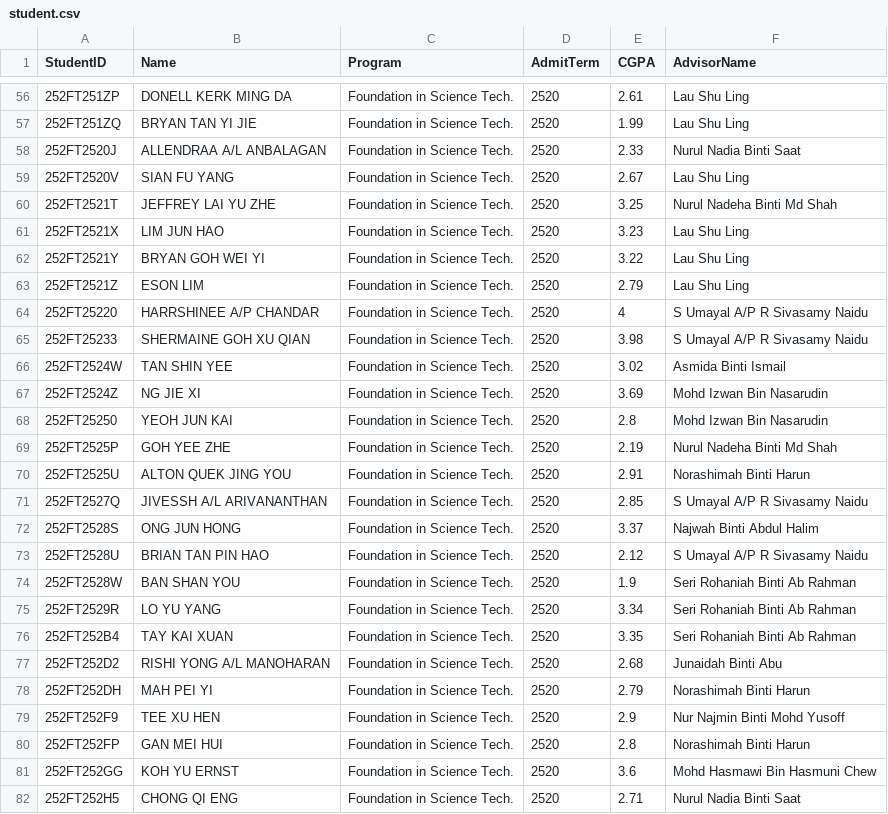
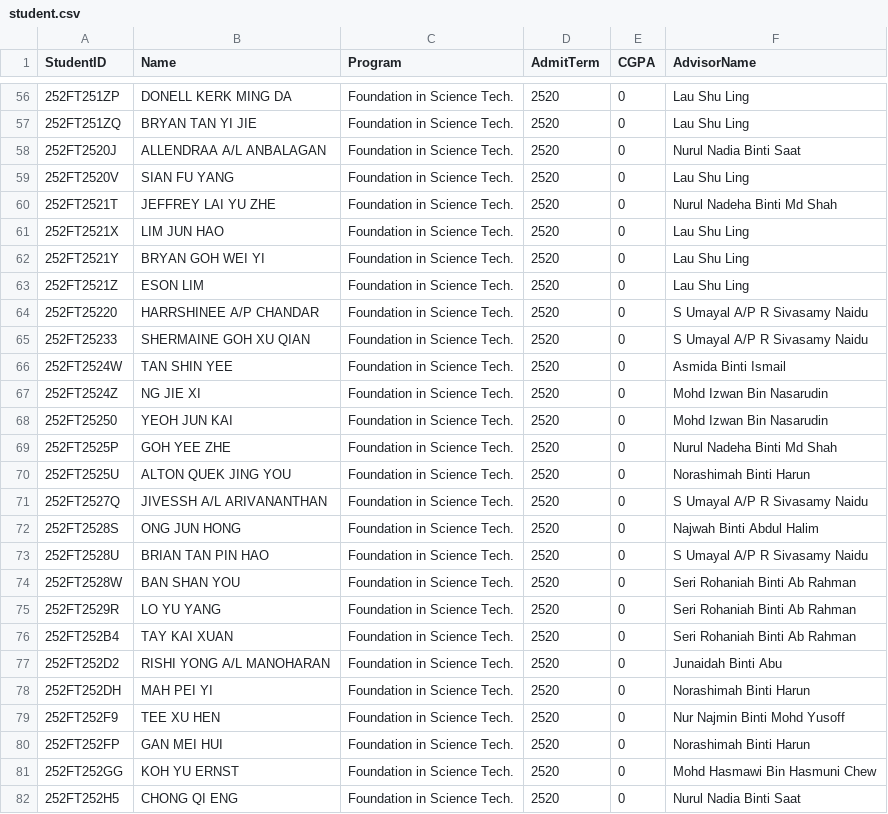
Before and after one commit to mawar-madiah/FAST2, a CSV file: data/student.csv, drawn as a sheet; only a part is shown, gaps mark what is left out; the diff covers the shown part only.

```diff
--- a/data/student.csv
+++ b/data/student.csv
@@ -56,27 +56,27 @@ StudentID,Name,Program,AdmitTerm,CGPA,AdvisorName
-252FT251ZP,DONELL KERK MING DA,Foundation in Science Tech.,2520,2.61,Lau Shu Ling
-252FT251ZQ,BRYAN TAN YI JIE,Foundation in Science Tech.,2520,1.99,Lau Shu Ling
-252FT2520J,ALLENDRAA A/L ANBALAGAN,Foundation in Science Tech.,2520,2.33,Nurul Nadia Binti Saat
-252FT2520V,SIAN FU YANG,Foundation in Science Tech.,2520,2.67,Lau Shu Ling
-252FT2521T,JEFFREY LAI YU ZHE,Foundation in Science Tech.,2520,3.25,Nurul Nadeha Binti Md Shah
-252FT2521X,LIM JUN HAO,Foundation in Science Tech.,2520,3.23,Lau Shu Ling
-252FT2521Y,BRYAN GOH WEI YI,Foundation in Science Tech.,2520,3.22,Lau Shu Ling
-252FT2521Z,ESON LIM,Foundation in Science Tech.,2520,2.79,Lau Shu Ling
-252FT25220,HARRSHINEE A/P CHANDAR,Foundation in Science Tech.,2520,4,S Umayal A/P R Sivasamy Naidu
-252FT25233,SHERMAINE GOH XU QIAN,Foundation in Science Tech.,2520,3.98,S Umayal A/P R Sivasamy Naidu
-252FT2524W,TAN SHIN YEE,Foundation in Science Tech.,2520,3.02,Asmida Binti Ismail
-252FT2524Z,NG JIE XI,Foundation in Science Tech.,2520,3.69,Mohd Izwan Bin Nasarudin
-252FT25250,YEOH JUN KAI,Foundation in Science Tech.,2520,2.8,Mohd Izwan Bin Nasarudin
-252FT2525P,GOH YEE ZHE,Foundation in Science Tech.,2520,2.19,Nurul Nadeha Binti Md Shah
-252FT2525U,ALTON QUEK JING YOU,Foundation in Science Tech.,2520,2.91,Norashimah Binti Harun
-252FT2527Q,JIVESSH A/L ARIVANANTHAN,Foundation in Science Tech.,2520,2.85,S Umayal A/P R Sivasamy Naidu
-252FT2528S,ONG JUN HONG,Foundation in Science Tech.,2520,3.37,Najwah Binti Abdul Halim
-252FT2528U,BRIAN TAN PIN HAO,Foundation in Science Tech.,2520,2.12,S Umayal A/P R Sivasamy Naidu
-252FT2528W,BAN SHAN YOU,Foundation in Science Tech.,2520,1.9,Seri Rohaniah Binti Ab Rahman
-252FT2529R,LO YU YANG,Foundation in Science Tech.,2520,3.34,Seri Rohaniah Binti Ab Rahman
-252FT252B4,TAY KAI XUAN,Foundation in Science Tech.,2520,3.35,Seri Rohaniah Binti Ab Rahman
-252FT252D2,RISHI YONG A/L MANOHARAN,Foundation in Science Tech.,2520,2.68,Junaidah Binti Abu
-252FT252DH,MAH PEI YI,Foundation in Science Tech.,2520,2.79,Norashimah Binti Harun
-252FT252F9,TEE XU HEN,Foundation in Science Tech.,2520,2.9,Nur Najmin Binti Mohd Yusoff
-252FT252FP,GAN MEI HUI,Foundation in Science Tech.,2520,2.8,Norashimah Binti Harun
-252FT252GG,KOH YU ERNST,Foundation in Science Tech.,2520,3.6,Mohd Hasmawi Bin Hasmuni Chew
-252FT252H5,CHONG QI ENG,Foundation in Science Tech.,2520,2.71,Nurul Nadia Binti Saat
+252FT251ZP,DONELL KERK MING DA,Foundation in Science Tech.,2520,0,Lau Shu Ling
+252FT251ZQ,BRYAN TAN YI JIE,Foundation in Science Tech.,2520,0,Lau Shu Ling
+252FT2520J,ALLENDRAA A/L ANBALAGAN,Foundation in Science Tech.,2520,0,Nurul Nadia Binti Saat
+252FT2520V,SIAN FU YANG,Foundation in Science Tech.,2520,0,Lau Shu Ling
+252FT2521T,JEFFREY LAI YU ZHE,Foundation in Science Tech.,2520,0,Nurul Nadeha Binti Md Shah
+252FT2521X,LIM JUN HAO,Foundation in Science Tech.,2520,0,Lau Shu Ling
+252FT2521Y,BRYAN GOH WEI YI,Foundation in Science Tech.,2520,0,Lau Shu Ling
+252FT2521Z,ESON LIM,Foundation in Science Tech.,2520,0,Lau Shu Ling
+252FT25220,HARRSHINEE A/P CHANDAR,Foundation in Science Tech.,2520,0,S Umayal A/P R Sivasamy Naidu
+252FT25233,SHERMAINE GOH XU QIAN,Foundation in Science Tech.,2520,0,S Umayal A/P R Sivasamy Naidu
+252FT2524W,TAN SHIN YEE,Foundation in Science Tech.,2520,0,Asmida Binti Ismail
+252FT2524Z,NG JIE XI,Foundation in Science Tech.,2520,0,Mohd Izwan Bin Nasarudin
+252FT25250,YEOH JUN KAI,Foundation in Science Tech.,2520,0,Mohd Izwan Bin Nasarudin
+252FT2525P,GOH YEE ZHE,Foundation in Science Tech.,2520,0,Nurul Nadeha Binti Md Shah
+252FT2525U,ALTON QUEK JING YOU,Foundation in Science Tech.,2520,0,Norashimah Binti Harun
+252FT2527Q,JIVESSH A/L ARIVANANTHAN,Foundation in Science Tech.,2520,0,S Umayal A/P R Sivasamy Naidu
+252FT2528S,ONG JUN HONG,Foundation in Science Tech.,2520,0,Najwah Binti Abdul Halim
+252FT2528U,BRIAN TAN PIN HAO,Foundation in Science Tech.,2520,0,S Umayal A/P R Sivasamy Naidu
+252FT2528W,BAN SHAN YOU,Foundation in Science Tech.,2520,0,Seri Rohaniah Binti Ab Rahman
+252FT2529R,LO YU YANG,Foundation in Science Tech.,2520,0,Seri Rohaniah Binti Ab Rahman
+252FT252B4,TAY KAI XUAN,Foundation in Science Tech.,2520,0,Seri Rohaniah Binti Ab Rahman
+252FT252D2,RISHI YONG A/L MANOHARAN,Foundation in Science Tech.,2520,0,Junaidah Binti Abu
+252FT252DH,MAH PEI YI,Foundation in Science Tech.,2520,0,Norashimah Binti Harun
+252FT252F9,TEE XU HEN,Foundation in Science Tech.,2520,0,Nur Najmin Binti Mohd Yusoff
+252FT252FP,GAN MEI HUI,Foundation in Science Tech.,2520,0,Norashimah Binti Harun
+252FT252GG,KOH YU ERNST,Foundation in Science Tech.,2520,0,Mohd Hasmawi Bin Hasmuni Chew
+252FT252H5,CHONG QI ENG,Foundation in Science Tech.,2520,0,Nurul Nadia Binti Saat
```
Also changed, not shown: 150 edited cells elsewhere in this file.
